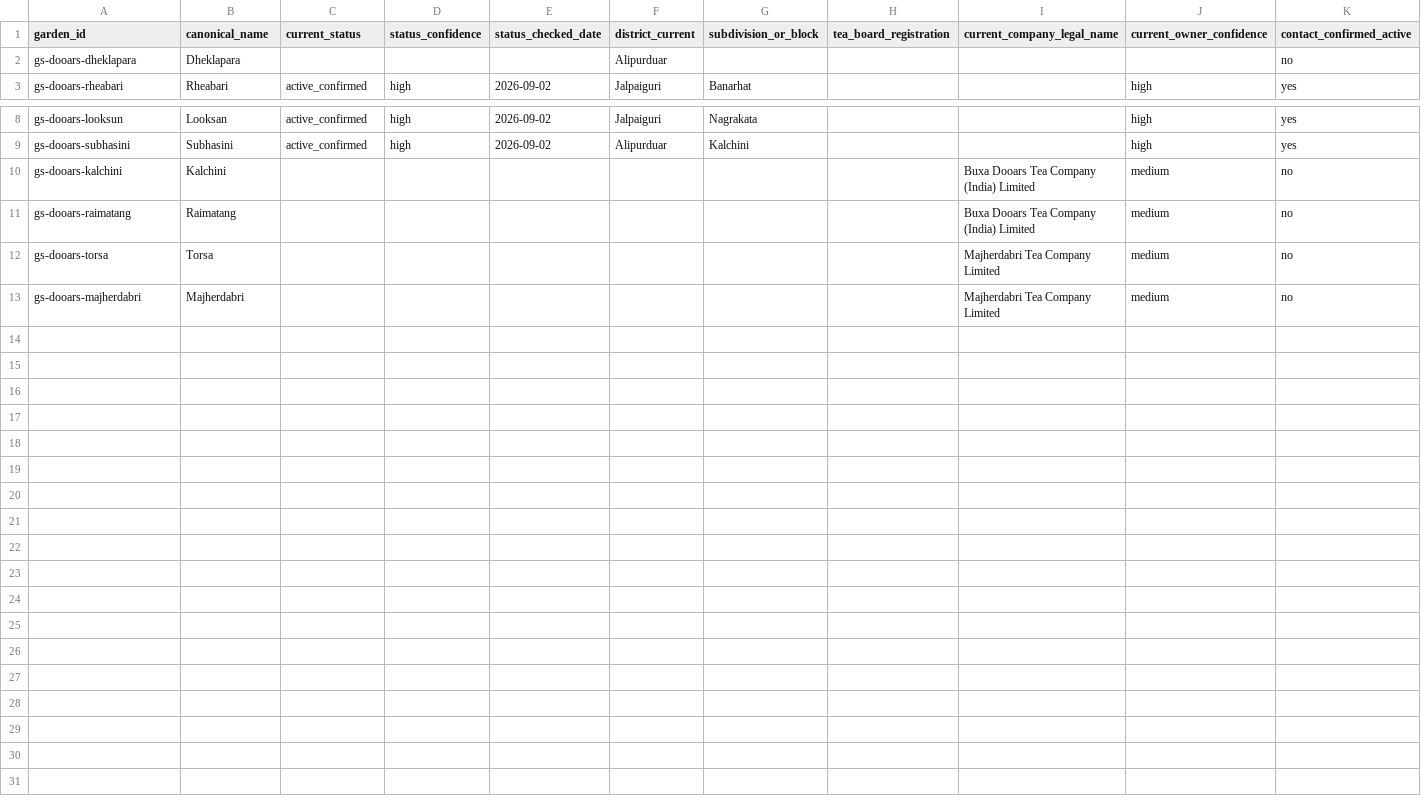
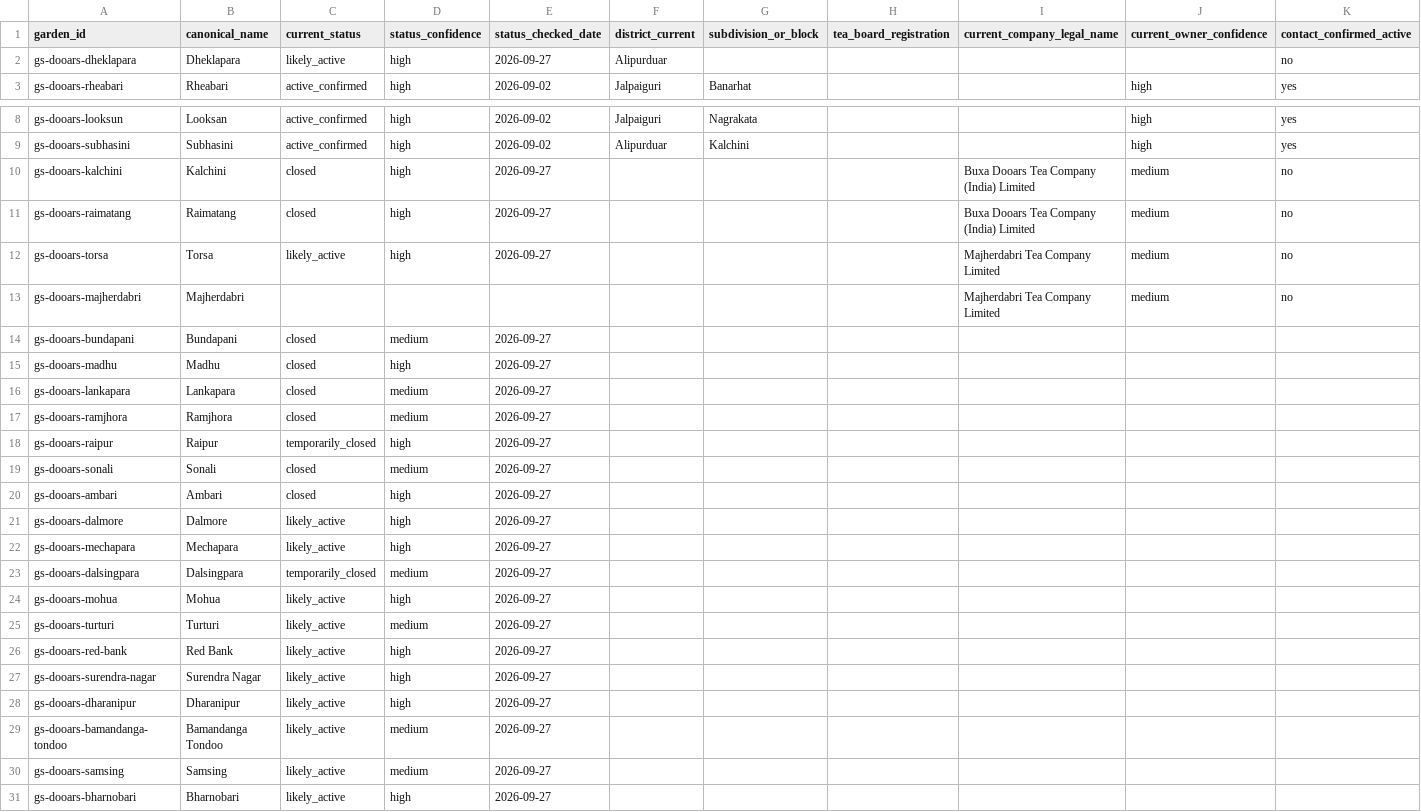
Before and after one commit to g2m7/gardensuite-marketing, a CSV file: marketing/outreach/dooars-intelligence/manual/garden_overrides.csv, drawn as a sheet; only a part is shown, gaps mark what is left out; rows hold the shown columns only; the diff names each change by its address in the sheet, - before the commit and + after, or states it on an @@ line.

```diff
--- a/marketing/outreach/dooars-intelligence/manual/garden_overrides.csv
+++ b/marketing/outreach/dooars-intelligence/manual/garden_overrides.csv
-C2 (current_status): (empty)
+C2 (current_status): likely_active
-D2 (status_confidence): (empty)
+D2 (status_confidence): high
-E2 (status_checked_date): (empty)
+E2 (status_checked_date): 2026-09-27
-C10:C11 (current_status): (empty)
+C10:C11 (current_status): closed
-D10:D12 (status_confidence): (empty)
+D10:D12 (status_confidence): high
-E10:E12 (status_checked_date): (empty)
+E10:E12 (status_checked_date): 2026-09-27
-C12 (current_status): (empty)
+C12 (current_status): likely_active
+row 14: gs-dooars-bundapani | Bundapani | closed | medium | 2026-09-27
+row 15: gs-dooars-madhu | Madhu | closed | high | 2026-09-27
+row 16: gs-dooars-lankapara | Lankapara | closed | medium | 2026-09-27
+row 17: gs-dooars-ramjhora | Ramjhora | closed | medium | 2026-09-27
+row 18: gs-dooars-raipur | Raipur | temporarily_closed | high | 2026-09-27
+row 19: gs-dooars-sonali | Sonali | closed | medium | 2026-09-27
+row 20: gs-dooars-ambari | Ambari | closed | high | 2026-09-27
+row 21: gs-dooars-dalmore | Dalmore | likely_active | high | 2026-09-27
+row 22: gs-dooars-mechapara | Mechapara | likely_active | high | 2026-09-27
+row 23: gs-dooars-dalsingpara | Dalsingpara | temporarily_closed | medium | 2026-09-27
+row 24: gs-dooars-mohua | Mohua | likely_active | high | 2026-09-27
+row 25: gs-dooars-turturi | Turturi | likely_active | medium | 2026-09-27
+row 26: gs-dooars-red-bank | Red Bank | likely_active | high | 2026-09-27
+row 27: gs-dooars-surendra-nagar | Surendra Nagar | likely_active | high | 2026-09-27
+row 28: gs-dooars-dharanipur | Dharanipur | likely_active | high | 2026-09-27
+row 29: gs-dooars-bamandanga-tondoo | Bamandanga Tondoo | likely_active | medium | 2026-09-27
+row 30: gs-dooars-samsing | Samsing | likely_active | medium | 2026-09-27
+row 31: gs-dooars-bharnobari | Bharnobari | likely_active | high | 2026-09-27
```
Also changed, not shown: marketing/outreach/dooars-intelligence/data/active_estates.csv, marketing/outreach/dooars-intelligence/data/gardens.csv, 34 other files.
